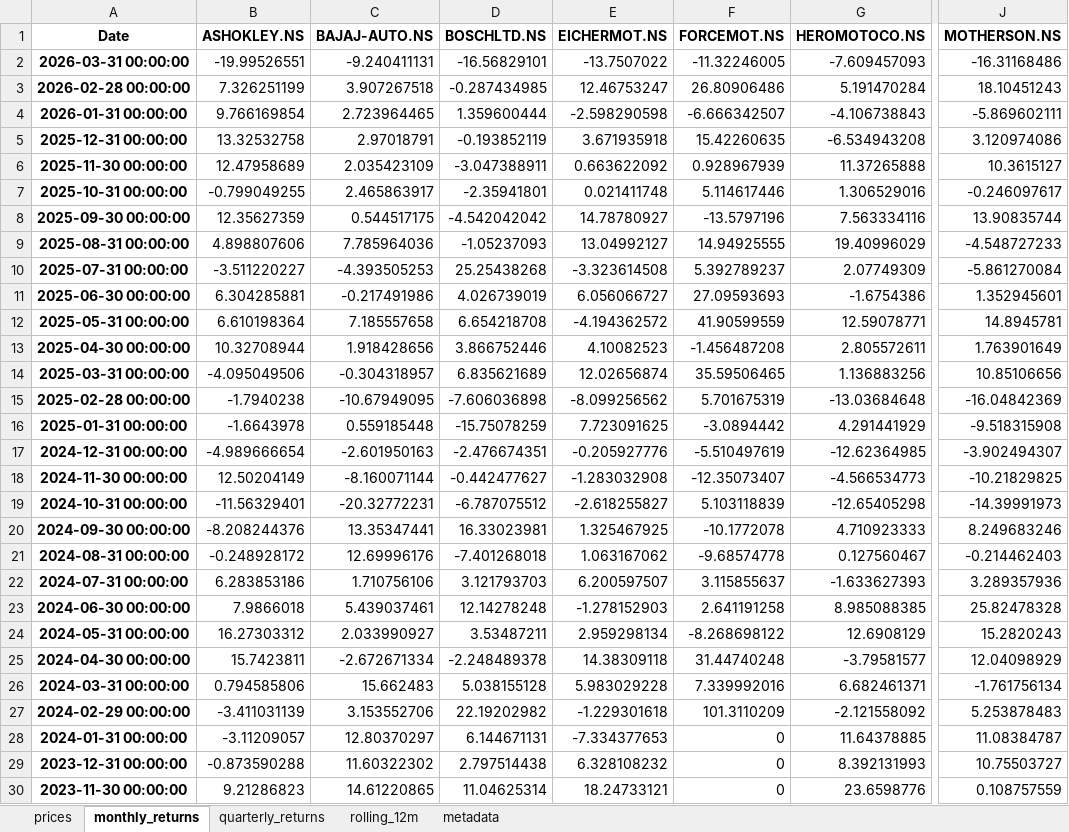
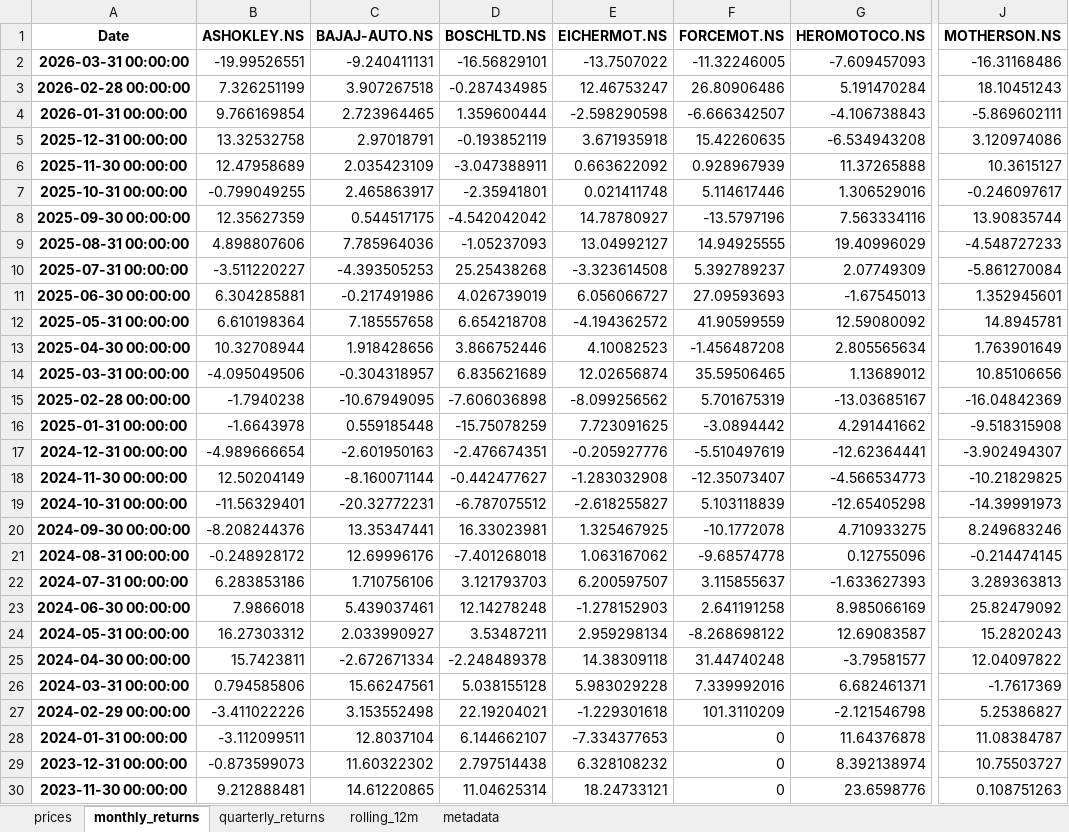
Before and after one commit to rahulshirke7951/stock-sector-dashboard, an Excel workbook: dashboards/Automobile.xlsx, sheet monthly_returns, drawn as a sheet; only a part is shown, gaps mark what is left out; values as stored, in another font and other column widths than the file's, no borders; conditional formats not drawn; the diff covers the shown part only; the diff names each change by its address in the sheet, - before the commit and + after, or states it on an @@ line.

```diff
--- a/dashboards/Automobile.xlsx (sheet monthly_returns)
+++ b/dashboards/Automobile.xlsx (sheet monthly_returns)
-G11 (HEROMOTOCO.NS): -1.6754386
+G11 (HEROMOTOCO.NS): -1.67545013
-G12 (HEROMOTOCO.NS): 12.59078771
+G12 (HEROMOTOCO.NS): 12.59080092
-G13 (HEROMOTOCO.NS): 2.805572611
+G13 (HEROMOTOCO.NS): 2.805565634
-G14 (HEROMOTOCO.NS): 1.136883256
+G14 (HEROMOTOCO.NS): 1.13689012
-G15 (HEROMOTOCO.NS): -13.03684648
+G15 (HEROMOTOCO.NS): -13.03685167
-G16 (HEROMOTOCO.NS): 4.291441929
+G16 (HEROMOTOCO.NS): 4.291441662
-G17 (HEROMOTOCO.NS): -12.62364985
+G17 (HEROMOTOCO.NS): -12.62364441
-G20 (HEROMOTOCO.NS): 4.710923333
+G20 (HEROMOTOCO.NS): 4.710933275
-G21 (HEROMOTOCO.NS): 0.127560467
+G21 (HEROMOTOCO.NS): 0.12755096
-J21 (MOTHERSON.NS): -0.214462403
+J21 (MOTHERSON.NS): -0.214474145
-J22 (MOTHERSON.NS): 3.289357936
+J22 (MOTHERSON.NS): 3.289363813
-G23 (HEROMOTOCO.NS): 8.985088385
+G23 (HEROMOTOCO.NS): 8.985066169
-J23 (MOTHERSON.NS): 25.82478328
+J23 (MOTHERSON.NS): 25.82479092
-G24 (HEROMOTOCO.NS): 12.6908129
+G24 (HEROMOTOCO.NS): 12.69083587
-J25 (MOTHERSON.NS): 12.04098929
+J25 (MOTHERSON.NS): 12.04097822
-C26 (BAJAJ-AUTO.NS): 15.662483
+C26 (BAJAJ-AUTO.NS): 15.66247561
-J26 (MOTHERSON.NS): -1.761756134
+J26 (MOTHERSON.NS): -1.7617369
-B27 (ASHOKLEY.NS): -3.411031139
+B27 (ASHOKLEY.NS): -3.411022226
-C27 (BAJAJ-AUTO.NS): 3.153552706
+C27 (BAJAJ-AUTO.NS): 3.153552498
-D27 (BOSCHLTD.NS): 22.19202982
+D27 (BOSCHLTD.NS): 22.19204021
-G27 (HEROMOTOCO.NS): -2.121558092
+G27 (HEROMOTOCO.NS): -2.121546798
-J27 (MOTHERSON.NS): 5.253878483
+J27 (MOTHERSON.NS): 5.25386827
-B28 (ASHOKLEY.NS): -3.11209057
+B28 (ASHOKLEY.NS): -3.112099511
-C28 (BAJAJ-AUTO.NS): 12.80370297
+C28 (BAJAJ-AUTO.NS): 12.8037104
-D28 (BOSCHLTD.NS): 6.144671131
+D28 (BOSCHLTD.NS): 6.144662107
-G28 (HEROMOTOCO.NS): 11.64378885
+G28 (HEROMOTOCO.NS): 11.64376878
-B29 (ASHOKLEY.NS): -0.873590288
+B29 (ASHOKLEY.NS): -0.873599073
-G29 (HEROMOTOCO.NS): 8.392131993
+G29 (HEROMOTOCO.NS): 8.392138974
-B30 (ASHOKLEY.NS): 9.21286823
+B30 (ASHOKLEY.NS): 9.212888481
-J30 (MOTHERSON.NS): 0.108757559
+J30 (MOTHERSON.NS): 0.108751263
```
Also changed, not shown: 125 edited cells elsewhere in this sheet, sheet rolling_12m, sheet prices, sheet quarterly_returns, dashboards/Energy.xlsx, dashboards/FMCG.xlsx, 7 other files.
